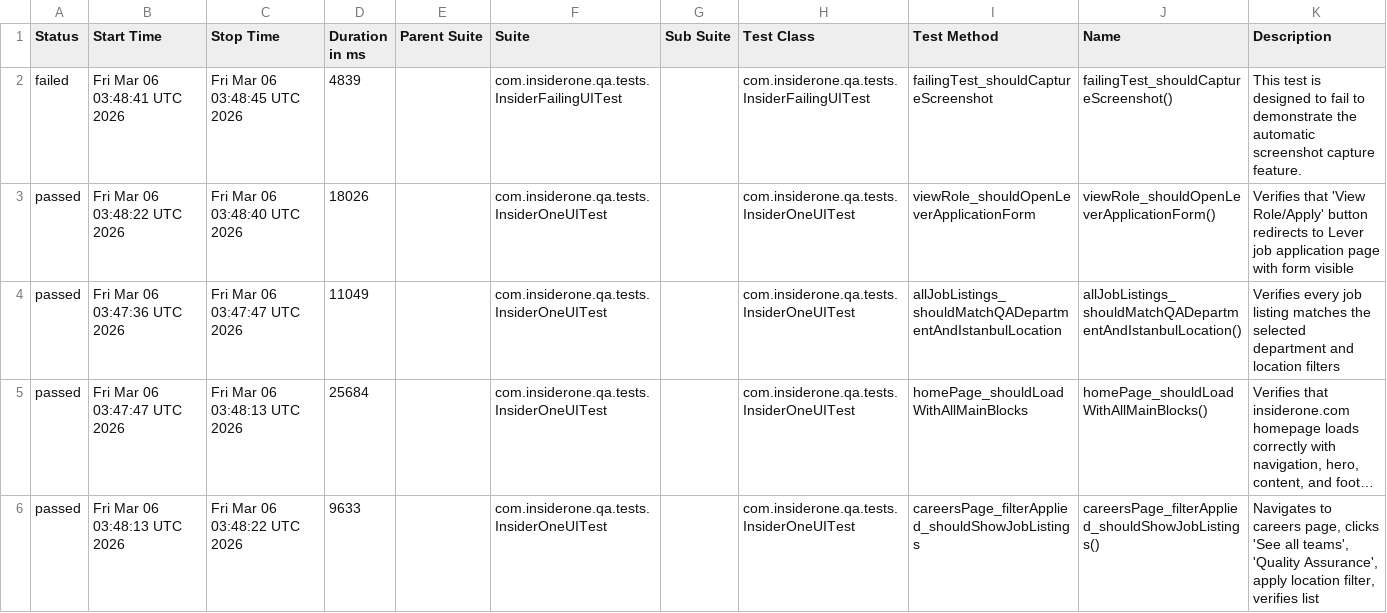
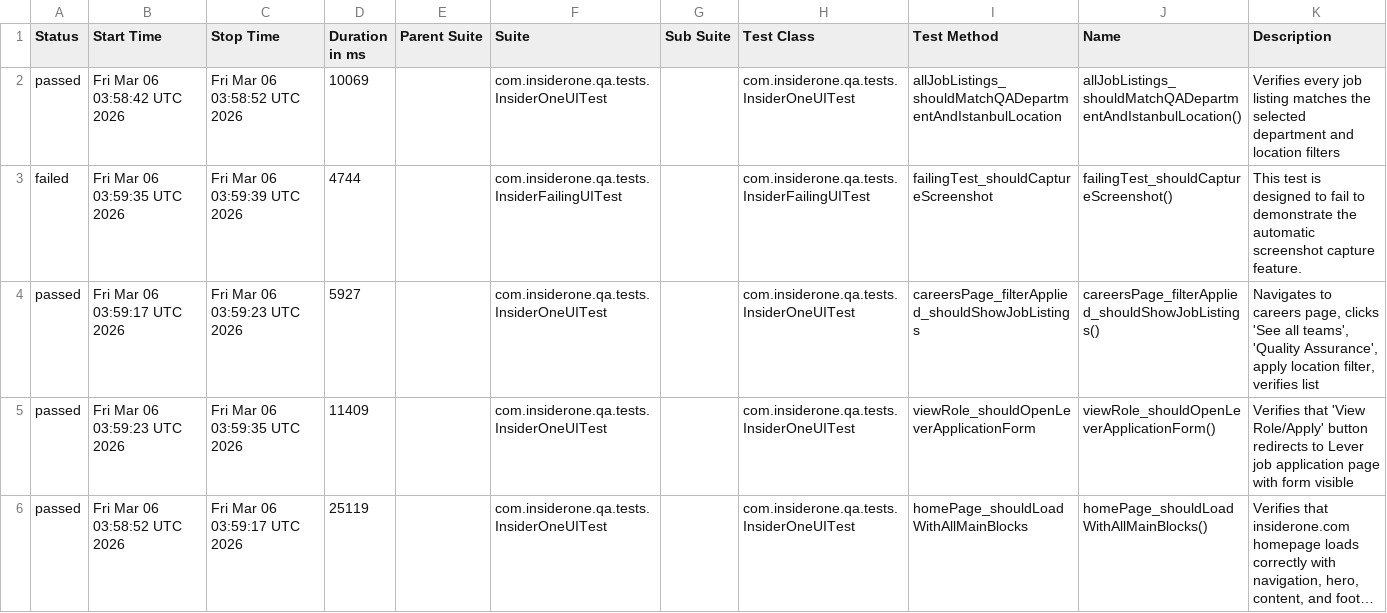
Before and after one commit to sinankanat12/insider-one-qa-assessment, a CSV file: reports/ui-firefox/data/suites.csv, drawn as a sheet; long unchanged cells end in …; removed rows and columns are numbered as before the commit, all else as after; the diff names each change by its address in the sheet, - before the commit and + after, or states it on an @@ line.

```diff
--- a/reports/ui-firefox/data/suites.csv
+++ b/reports/ui-firefox/data/suites.csv
+row 2: passed | Fri Mar 06 03:58:42 UTC 2026 | Fri Mar 06 03:58:52 UTC 2026 | 10069 |  | com.insiderone.qa.tests.InsiderOneUITest |  | com.insiderone.qa.tests.InsiderOneUITest | allJobListings_shouldMatchQADepartmentAndIstanbulLocation | allJobListings_shouldMatchQADepartmentAndIstanbulLocation() | Verifies every job listing matches the selected department and location filters
-B3 (Start Time): Fri Mar 06 03:48:41 UTC 2026
+B3 (Start Time): Fri Mar 06 03:59:35 UTC 2026
-C3 (Stop Time): Fri Mar 06 03:48:45 UTC 2026
+C3 (Stop Time): Fri Mar 06 03:59:39 UTC 2026
-D3 (Duration in ms): 4839
+D3 (Duration in ms): 4744
+row 4: passed | Fri Mar 06 03:59:17 UTC 2026 | Fri Mar 06 03:59:23 UTC 2026 | 5927 |  | com.insiderone.qa.tests.InsiderOneUITest |  | com.insiderone.qa.tests.InsiderOneUITest | careersPage_filterApplied_shouldShowJobListings | careersPage_filterApplied_shouldShowJobListings() | Navigates to careers page, clicks 'See all teams', 'Quality Assurance', apply location filter, verifies list
-B5 (Start Time): Fri Mar 06 03:48:22 UTC 2026
+B5 (Start Time): Fri Mar 06 03:59:23 UTC 2026
-C5 (Stop Time): Fri Mar 06 03:48:40 UTC 2026
+C5 (Stop Time): Fri Mar 06 03:59:35 UTC 2026
-D5 (Duration in ms): 18026
+D5 (Duration in ms): 11409
-row 4: passed | Fri Mar 06 03:47:36 UTC 2026 | Fri Mar 06 03:47:47 UTC 2026 | 11049 |  | com.insiderone.qa.tests.InsiderOneUITest |  | com.insiderone.qa.tests.InsiderOneUITest | allJobListings_shouldMatchQADepartmentAndIstanbulLocation | allJobListings_shouldMatchQADepartmentAndIstanbulLocation() | Verifies every job listing matches the selected department and location filters
-B6 (Start Time): Fri Mar 06 03:47:47 UTC 2026
+B6 (Start Time): Fri Mar 06 03:58:52 UTC 2026
-C6 (Stop Time): Fri Mar 06 03:48:13 UTC 2026
+C6 (Stop Time): Fri Mar 06 03:59:17 UTC 2026
-D6 (Duration in ms): 25684
+D6 (Duration in ms): 25119
-row 6: passed | Fri Mar 06 03:48:13 UTC 2026 | Fri Mar 06 03:48:22 UTC 2026 | 9633 |  | com.insiderone.qa.tests.InsiderOneUITest |  | com.insiderone.qa.tests.InsiderOneUITest | careersPage_filterApplied_shouldShowJobListings | careersPage_filterApplied_shouldShowJobListings() | Navigates to careers page, clicks 'See all teams', 'Quality Assurance', apply location filter, verifies list
```
Also changed, not shown: 21 other files.
